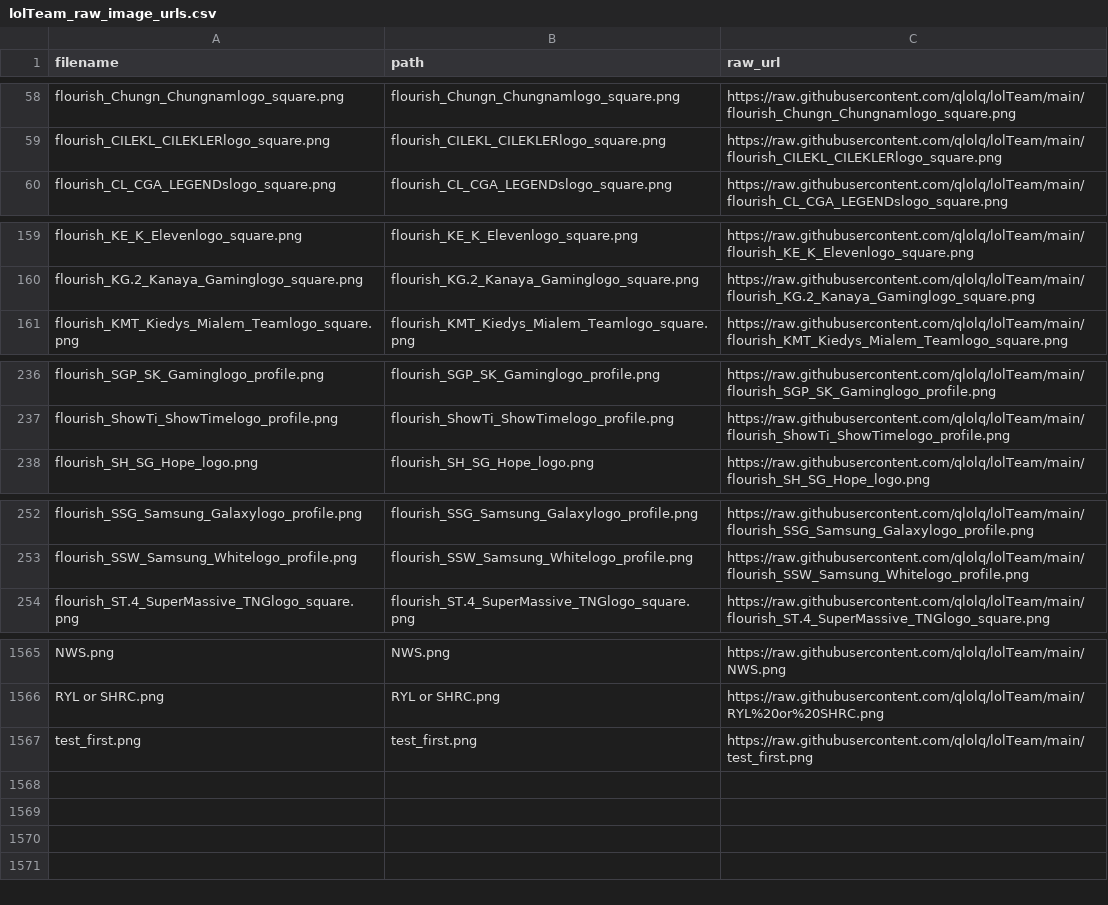
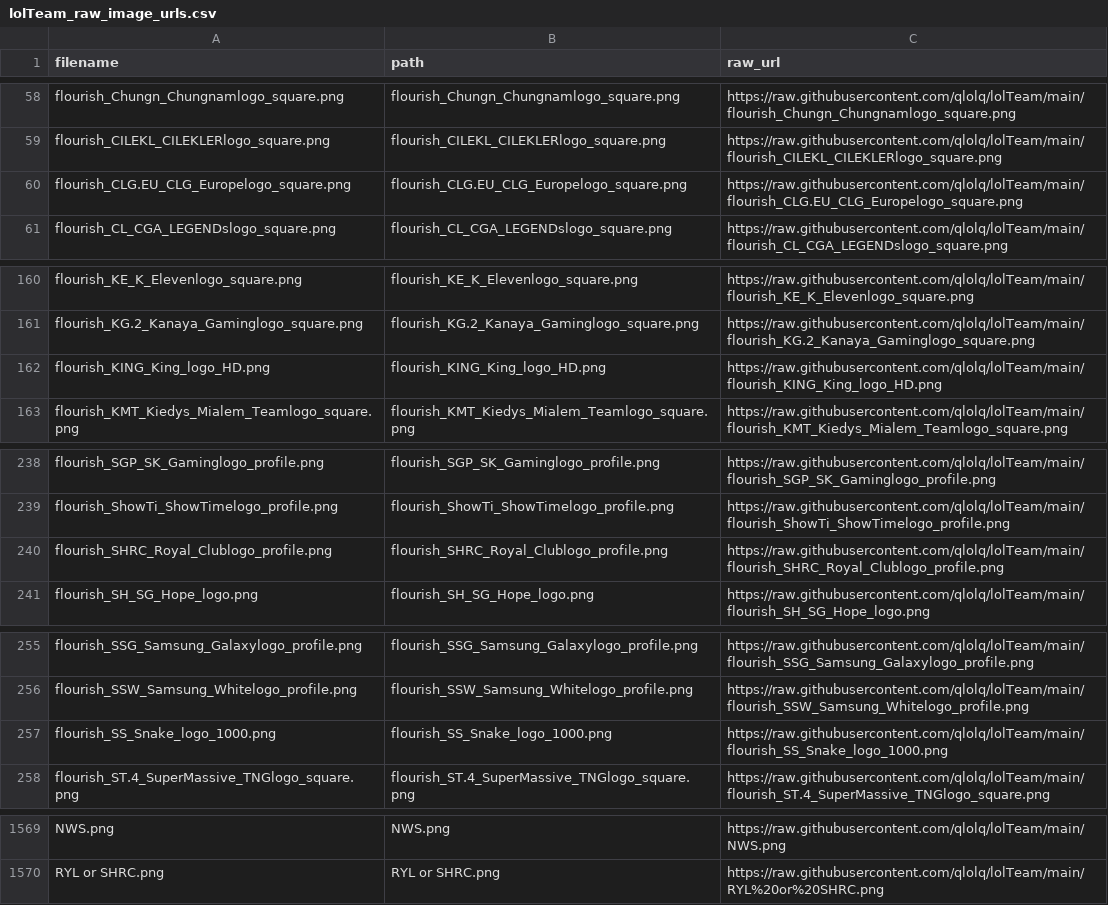
Before and after one commit to qlolq/lolTeam, a CSV file: lolTeam_raw_image_urls.csv, drawn as a sheet; only a part is shown, gaps mark what is left out; removed rows and columns are numbered as before the commit, all else as after; the diff names each change by its address in the sheet, - before the commit and + after, or states it on an @@ line.

Commit message:
Fix Flourish team logos for 2010-2016

```diff
--- a/lolTeam_raw_image_urls.csv
+++ b/lolTeam_raw_image_urls.csv
+row 60: flourish_CLG.EU_CLG_Europelogo_square.png | flourish_CLG.EU_CLG_Europelogo_square.png | https://raw.githubusercontent.com/qlolq/lolTeam/main/flourish_CLG.EU_CLG_Europelogo_square.png
+row 162: flourish_KING_King_logo_HD.png | flourish_KING_King_logo_HD.png | https://raw.githubusercontent.com/qlolq/lolTeam/main/flourish_KING_King_logo_HD.png
+row 240: flourish_SHRC_Royal_Clublogo_profile.png | flourish_SHRC_Royal_Clublogo_profile.png | https://raw.githubusercontent.com/qlolq/lolTeam/main/flourish_SHRC_Royal_Clublogo_profile.png
+row 257: flourish_SS_Snake_logo_1000.png | flourish_SS_Snake_logo_1000.png | https://raw.githubusercontent.com/qlolq/lolTeam/main/flourish_SS_Snake_logo_1000.png
-row 1567: test_first.png | test_first.png | https://raw.githubusercontent.com/qlolq/lolTeam/main/test_first.png
```
Also changed, not shown: 4 other files.
